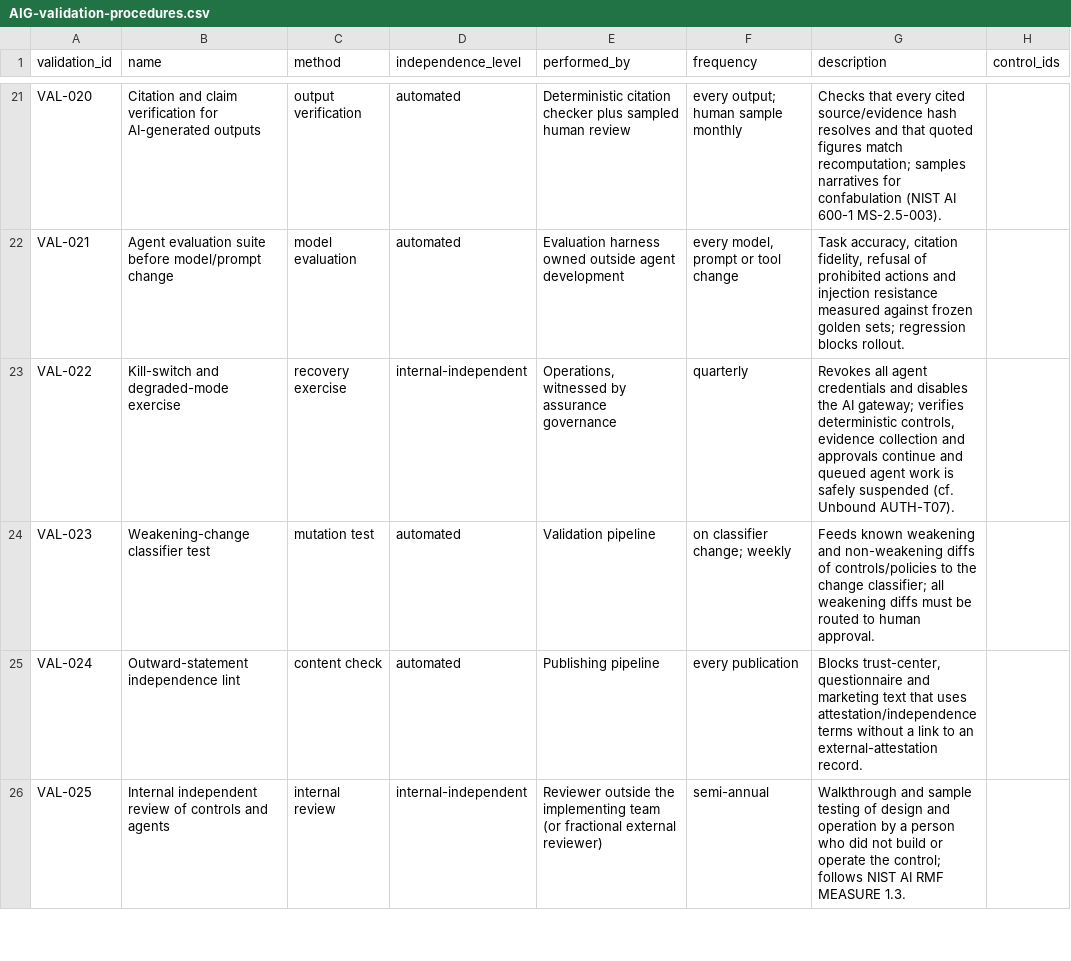
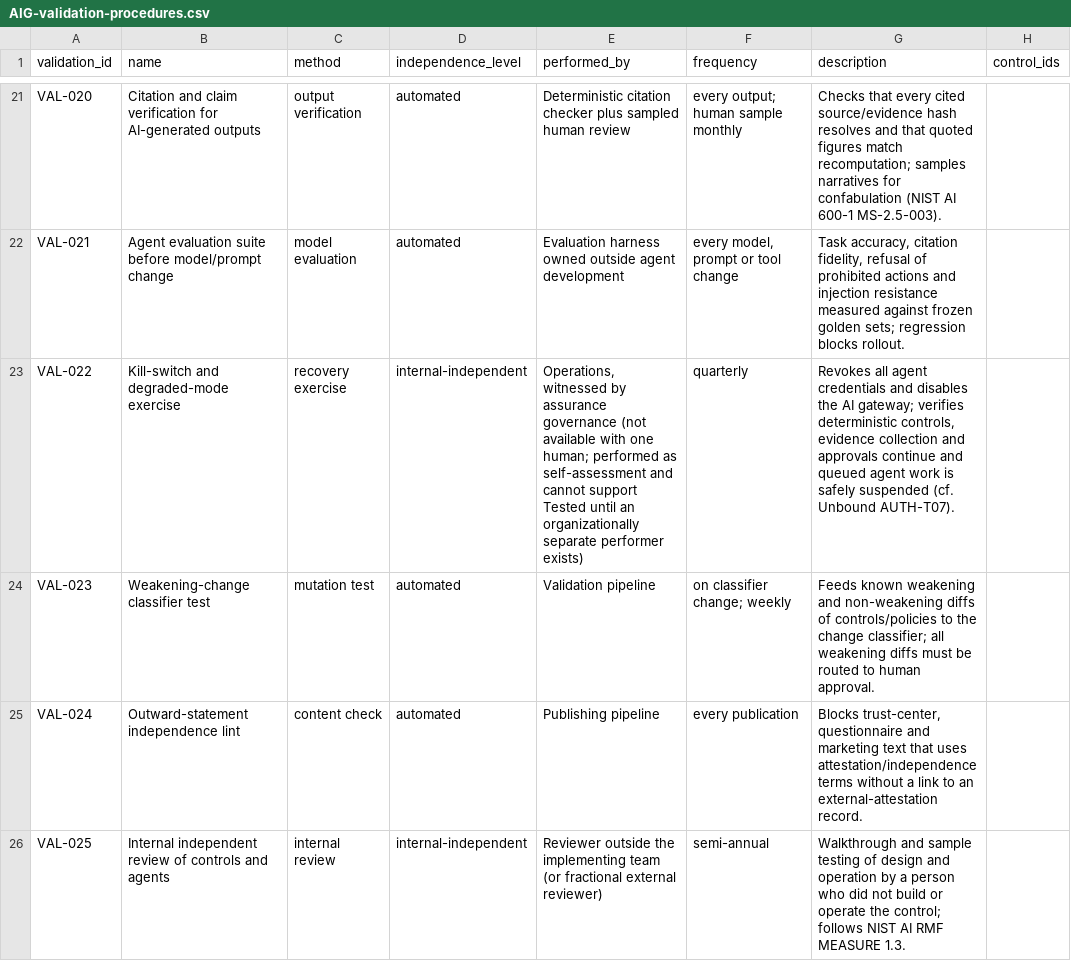
Before and after one commit to kemiller2002/echelon-assurance, a CSV file: registers/fragments/AIG-validation-procedures.csv, drawn as a sheet; only a part is shown, gaps mark what is left out; the diff covers the shown part only.

```diff
--- a/registers/fragments/AIG-validation-procedures.csv
+++ b/registers/fragments/AIG-validation-procedures.csv
@@ -22,3 +22,3 @@ VAL-020,Citation and claim verification for AI-generated outputs,output verifica
 VAL-021,Agent evaluation suite before model/prompt change,model evaluation,automated,Evaluation harness owned outside agent development,"every model, prompt or tool change","Task accuracy, citation fidelity, refusal of prohibited actions and injection resistance measured against frozen golden sets; regression blocks rollout.",
-VAL-022,Kill-switch and degraded-mode exercise,recovery exercise,internal-independent,"Operations, witnessed by assurance governance",quarterly,"Revokes all agent credentials and disables the AI gateway; verifies deterministic controls, evidence collection and approvals continue and queued agent work is safely suspended (cf. Unbound AUTH-T07).",
+VAL-022,Kill-switch and degraded-mode exercise,recovery exercise,internal-independent,"Operations, witnessed by assurance governance (not available with one human; performed as self-assessment and cannot support Tested until an organizationally separate performer exists)",quarterly,"Revokes all agent credentials and disables the AI gateway; verifies deterministic controls, evidence collection and approvals continue and queued agent work is safely suspended (cf. Unbound AUTH-T07).",
 VAL-023,Weakening-change classifier test,mutation test,automated,Validation pipeline,on classifier change; weekly,Feeds known weakening and non-weakening diffs of controls/policies to the change classifier; all weakening diffs must be routed to human approval.,
```
Also changed, not shown: 3 edited cells elsewhere in this file, customer-assurance/question-bank.csv, registers/risk-register.csv, 12 other files.
